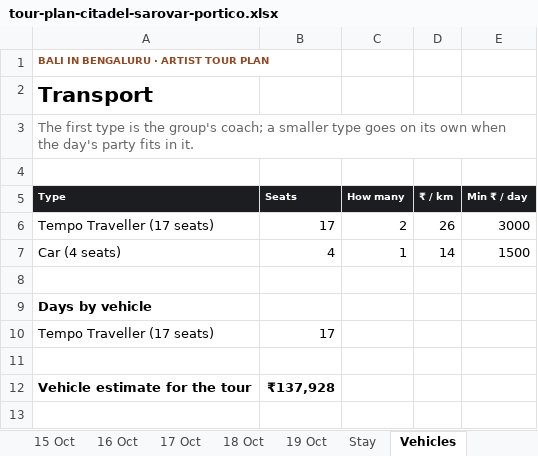
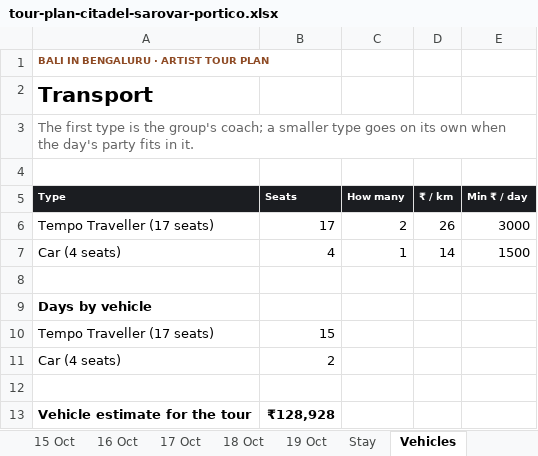
Before and after one commit to p-cult/bali-in-blr, an Excel workbook: plan/tour-plan-citadel-sarovar-portico.xlsx, sheet Vehicles, drawn as a sheet; values as stored, in another font and other column widths than the file's, no borders; addresses are those after the commit; the diff names each change by its address in the sheet, - before the commit and + after, or states it on an @@ line.

```diff
--- a/plan/tour-plan-citadel-sarovar-portico.xlsx (sheet Vehicles)
+++ b/plan/tour-plan-citadel-sarovar-portico.xlsx (sheet Vehicles)
-B10 (Seats): 17
+B10 (Seats): 15
+row 11: Car (4 seats) | 2
-B13 (Seats): ₹137,928
+B13 (Seats): ₹128,928
```
Also changed, not shown: sheet 18 Oct, sheet 08 Oct, sheet Summary, plan/tour-plan-20th-mile-routine.xlsx, plan/tour-plan-20th-mile.xlsx, 12 other files.
